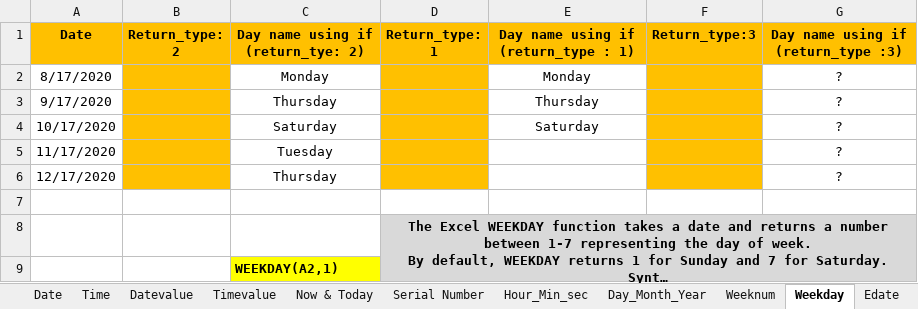
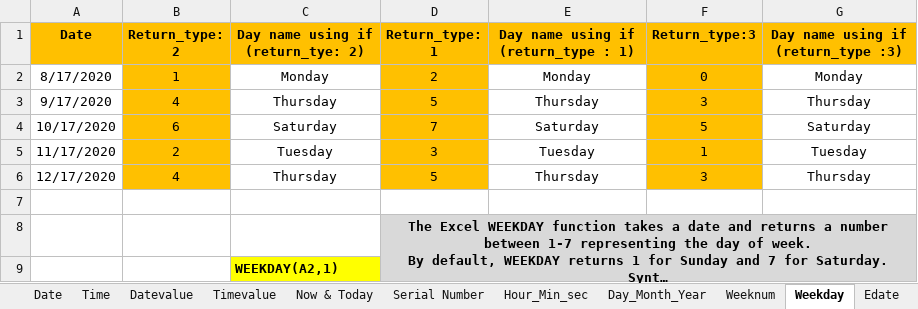
Before and after one commit to MikkoDT/MexEE402_ExcelExcercises, an Excel workbook: Date_time_functions/Date_and_Time_InClass.xlsx, sheet Weekday, drawn as a sheet; long unchanged cells end in …; values as stored, in another font and other column widths than the file's, no borders; removed rows and columns are numbered as before the commit, all else as after; the diff names each change by its address in the sheet, - before the commit and + after, or states it on an @@ line.

```diff
--- a/Date_time_functions/Date_and_Time_InClass.xlsx (sheet Weekday)
+++ b/Date_time_functions/Date_and_Time_InClass.xlsx (sheet Weekday)
-B2 (Return_type: 2): (empty)
+B2 (Return_type: 2): 1
-D2 (Return_type: 1): (empty)
+D2 (Return_type: 1): 2
-F2 (Return_type:3): (empty)
+F2 (Return_type:3): 0
-G2: ?
+G2: Monday
-B3 (Return_type: 2): (empty)
+B3 (Return_type: 2): 4
-D3 (Return_type: 1): (empty)
+D3 (Return_type: 1): 5
-F3 (Return_type:3): (empty)
+F3 (Return_type:3): 3
-G3: ?
+G3: Thursday
-B4 (Return_type: 2): (empty)
+B4 (Return_type: 2): 6
-D4 (Return_type: 1): (empty)
+D4 (Return_type: 1): 7
-F4 (Return_type:3): (empty)
+F4 (Return_type:3): 5
-G4: ?
+G4: Saturday
-row 5: 11/17/2020 |  | Tuesday |  |  |  | ?
-row 6: 12/17/2020 |  | Thursday |  |  |  | ?
+row 5: 11/17/2020 | 2 | Tuesday | 3 | Tuesday | 1 | Tuesday
+row 6: 12/17/2020 | 4 | Thursday | 5 | Thursday | 3 | Thursday
```
Also changed, not shown: sheet Day_Month_Year, sheet Hour_Min_sec, sheet Timevalue, sheet Weeknum, sheet Now & Today, sheet Datevalue, 7 more sheets.
